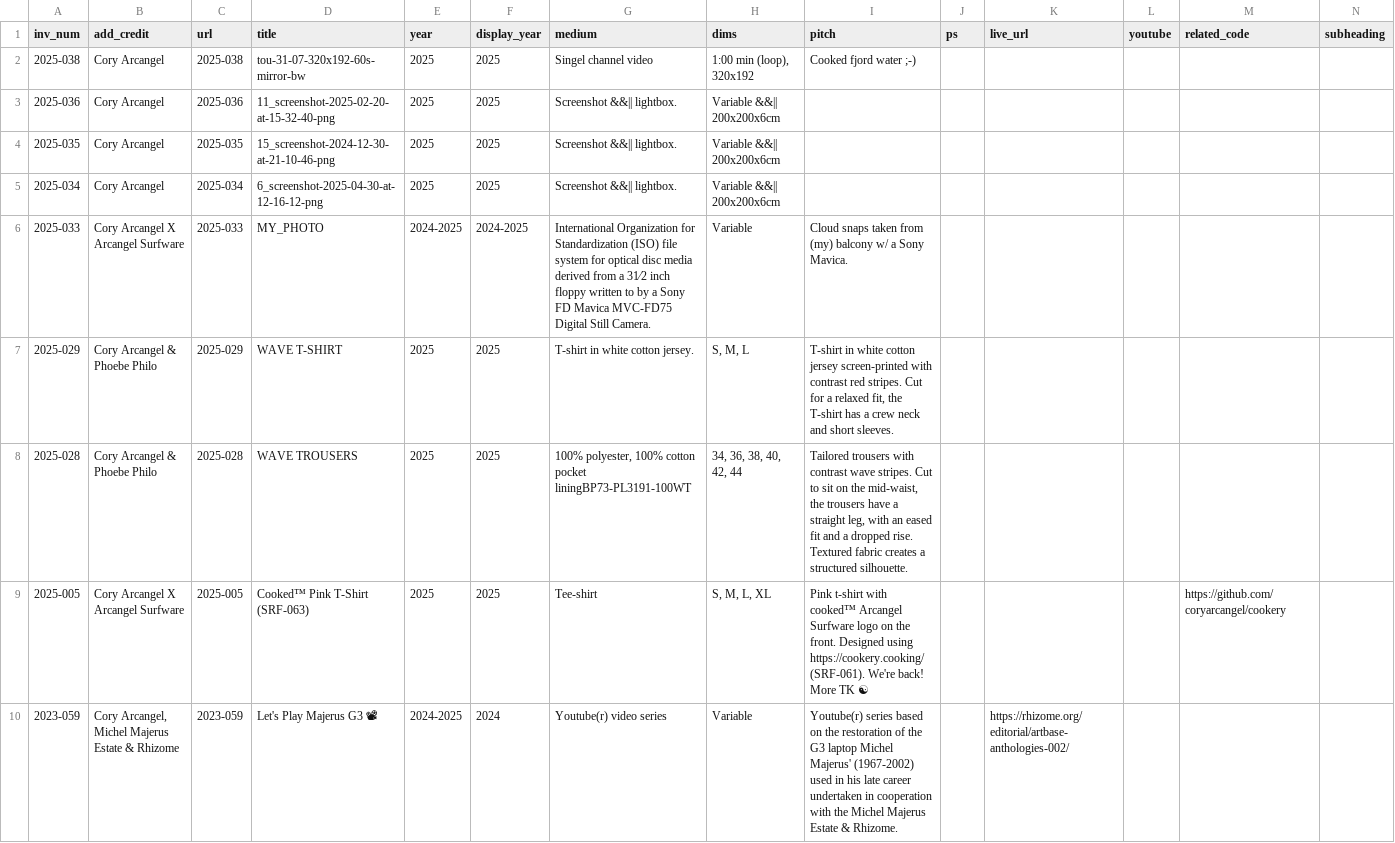
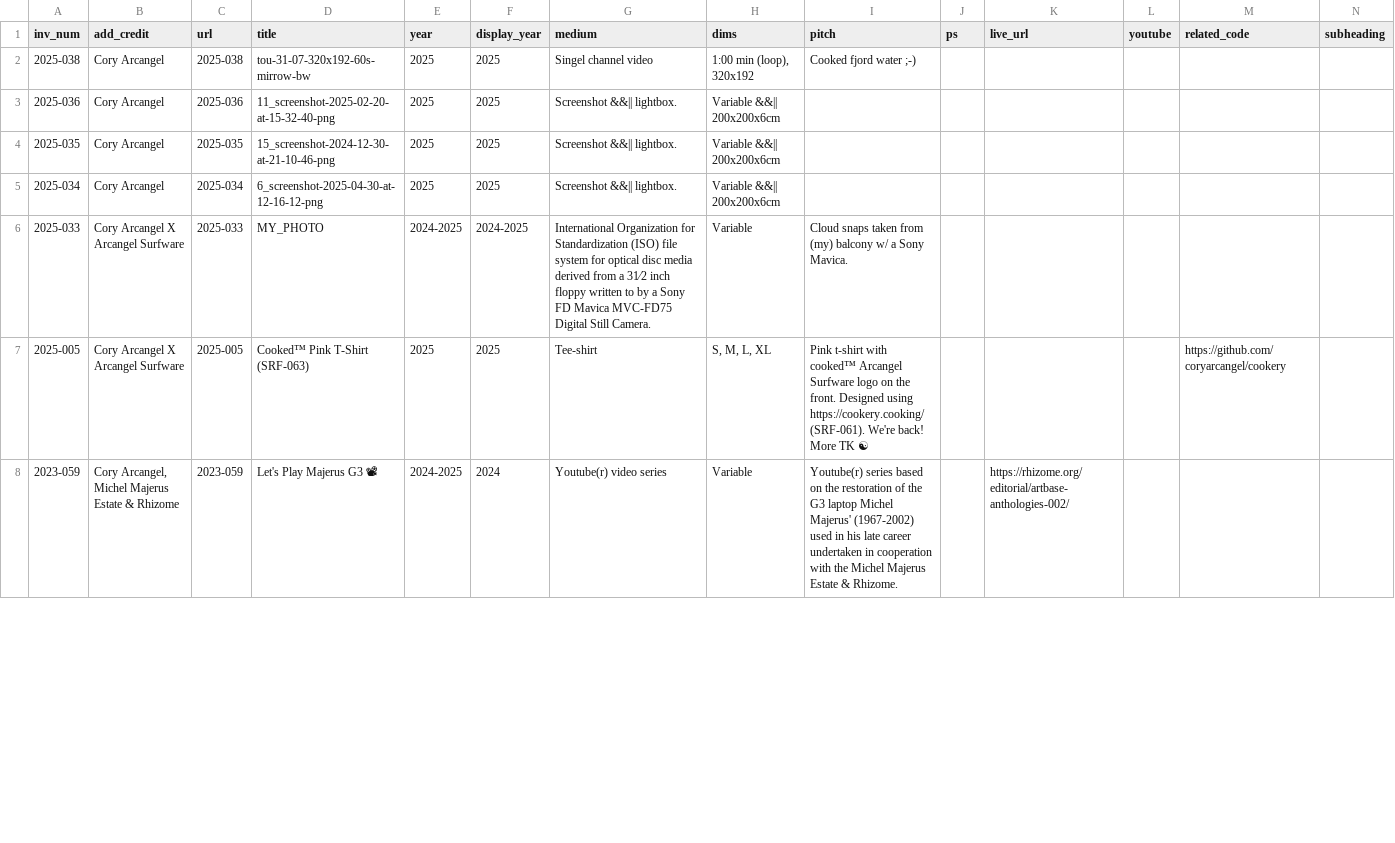
Before and after one commit to coryarcangel/coryarcangel.com, a CSV file: _data/things.csv, drawn as a sheet; only a part is shown; rows hold the shown columns only; the diff names each change by its address in the sheet, - before the commit and + after, or states it on an @@ line.

```diff
--- a/_data/things.csv
+++ b/_data/things.csv
-D2 (title): tou-31-07-320x192-60s-mirror-bw
+D2 (title): tou-31-07-320x192-60s-mirrow-bw
-row 7: 2025-029 | Cory Arcangel & Phoebe Philo | 2025-029 | WAVE T-SHIRT | 2025 | 2025 | T-shirt in white cotton jersey. | S, M, L | T-shirt in white cotton jersey screen-printed with contrast red stripes. Cut for a relaxed fit, the T-shirt has a crew neck and short sleeves.
-row 8: 2025-028 | Cory Arcangel & Phoebe Philo | 2025-028 | WAVE TROUSERS | 2025 | 2025 | 100% polyester, 100% cotton pocket liningBP73-PL3191-100WT | 34, 36, 38, 40, 42, 44 | Tailored trousers with contrast wave stripes. Cut to sit on the mid-waist, the trousers have a straight leg, with an eased fit and a dropped rise. Textured fabric creates a structured silhouette.
```
Also changed, not shown: _data/images.csv, 13 other files.
